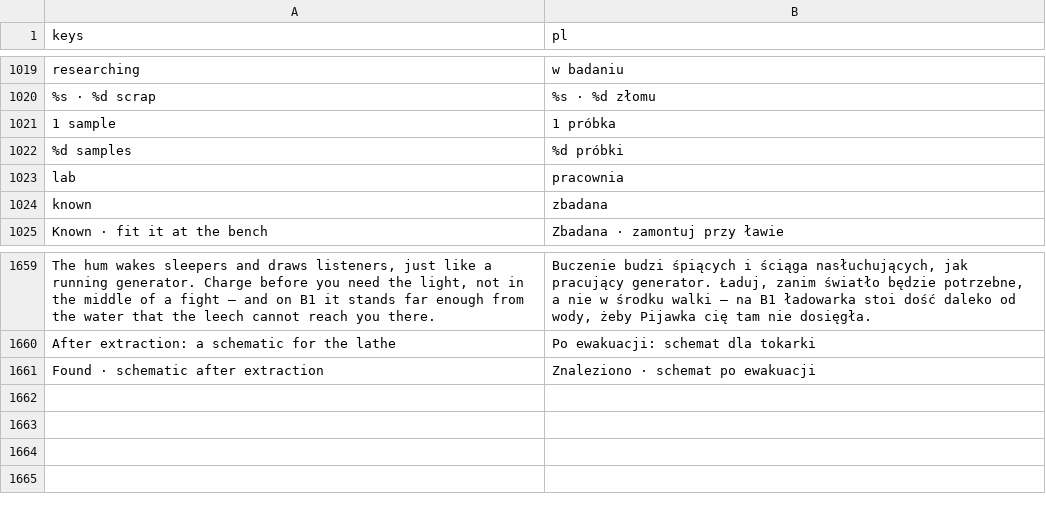
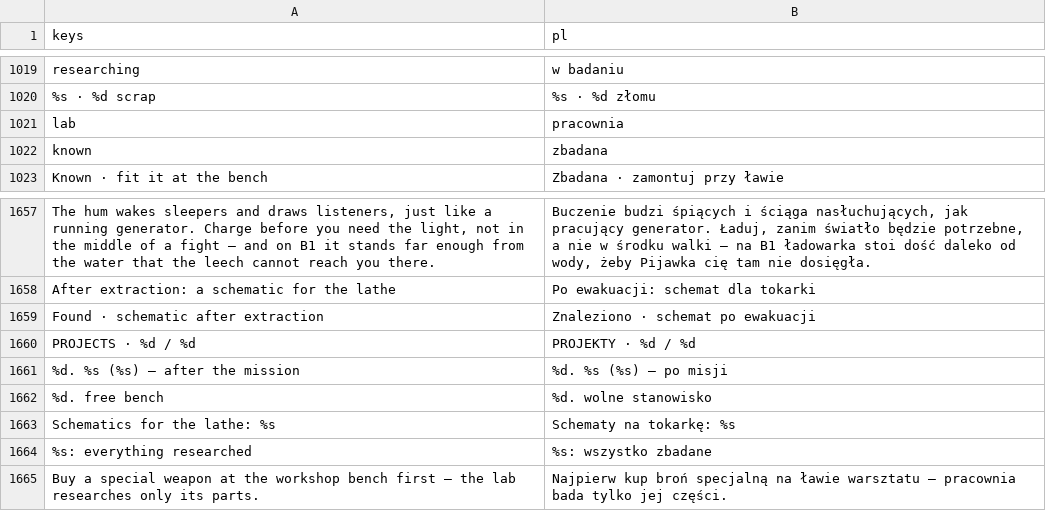
Before and after one commit to ssiwm/gameon, a CSV file: prototype/translations/ui.csv, drawn as a sheet; only a part is shown, gaps mark what is left out; removed rows and columns are numbered as before the commit, all else as after; the diff names each change by its address in the sheet, - before the commit and + after, or states it on an @@ line.

```diff
--- a/prototype/translations/ui.csv
+++ b/prototype/translations/ui.csv
-row 1021: 1 sample | 1 próbka
-row 1022: %d samples | %d próbki
+row 1660: PROJECTS · %d / %d | PROJEKTY · %d / %d
+row 1661: %d. %s (%s) — after the mission | %d. %s (%s) — po misji
+row 1662: %d. free bench | %d. wolne stanowisko
+row 1663: Schematics for the lathe: %s | Schematy na tokarkę: %s
+row 1664: %s: everything researched | %s: wszystko zbadane
+row 1665: Buy a special weapon at the workshop bench first — the lab researches only its parts. | Najpierw kup broń specjalną na ławie warsztatu — pracownia bada tylko jej części.
```
Also changed, not shown: prototype/translations/plural.csv, 10 other files.
